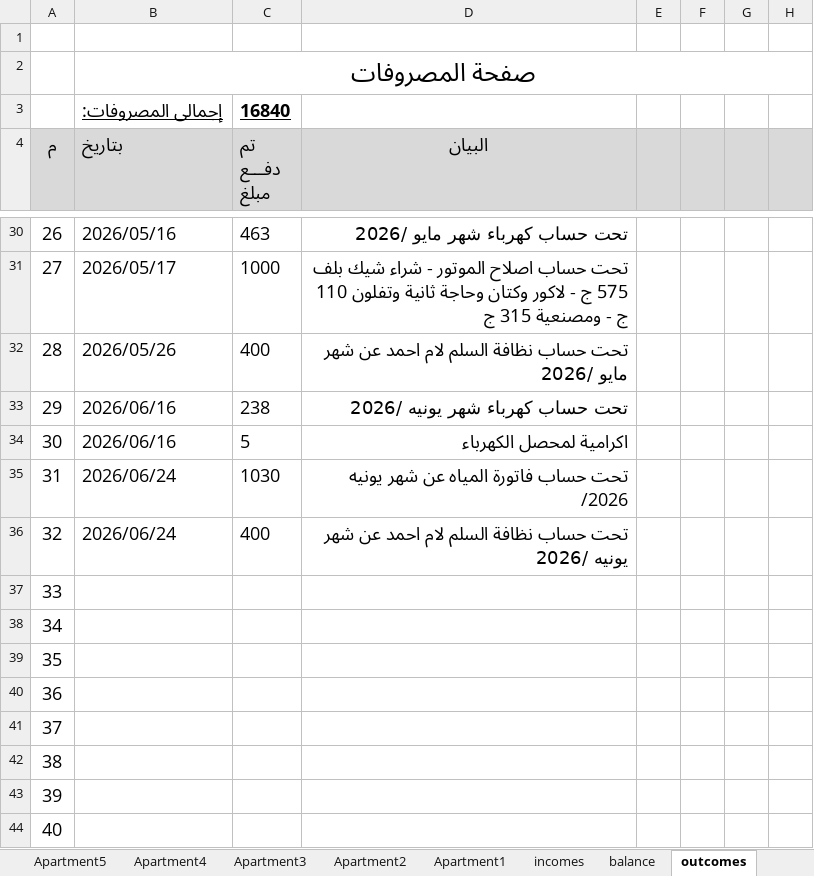
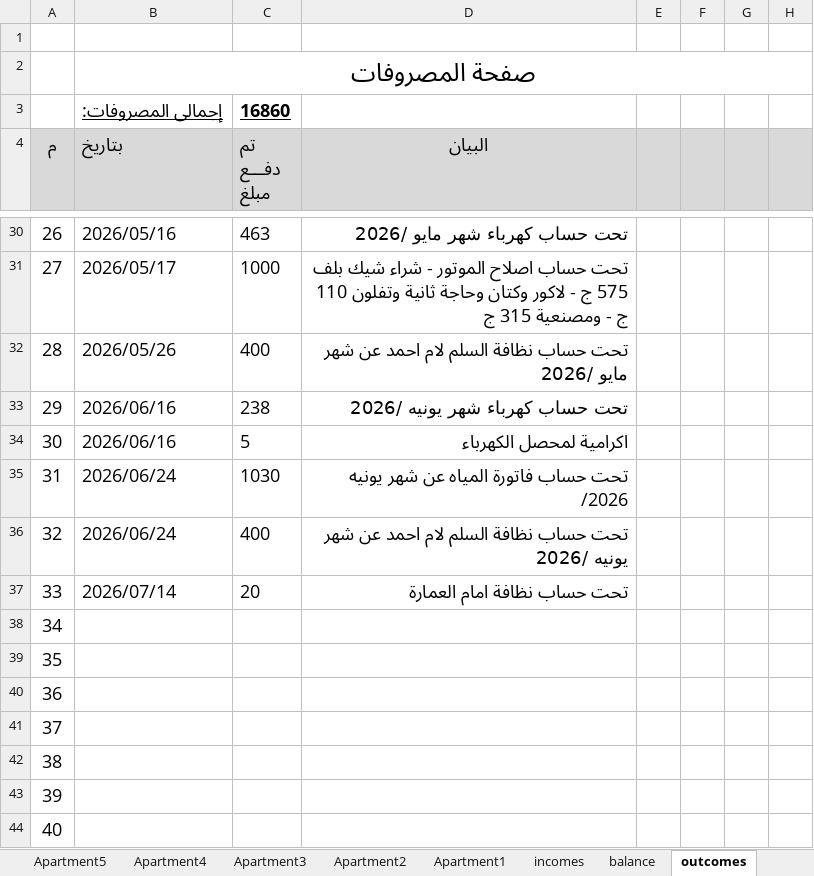
Before and after one commit to wmaa64/syana2024, an Excel workbook: Book2026.xlsx, sheet outcomes, drawn as a sheet; only a part is shown, gaps mark what is left out; values as stored, in another font and other column widths than the file's, no borders; the diff names each change by its address in the sheet, - before the commit and + after, or states it on an @@ line.

```diff
--- a/Book2026.xlsx (sheet outcomes)
+++ b/Book2026.xlsx (sheet outcomes)
-C3 (تم دفـــع مبلغ): 16840
+C3 (تم دفـــع مبلغ): 16860
-B37 (بتاريخ): (empty)
+B37 (بتاريخ): 2026/07/14
-C37 (تم دفـــع مبلغ): (empty)
+C37 (تم دفـــع مبلغ): 20
-D37 (البيان): (empty)
+D37 (البيان): تحت حساب نظافة امام العمارة
```
Also changed, not shown: sheet balance, sheet incomes, sheet Apartment12, sheet Monthly_payments.
